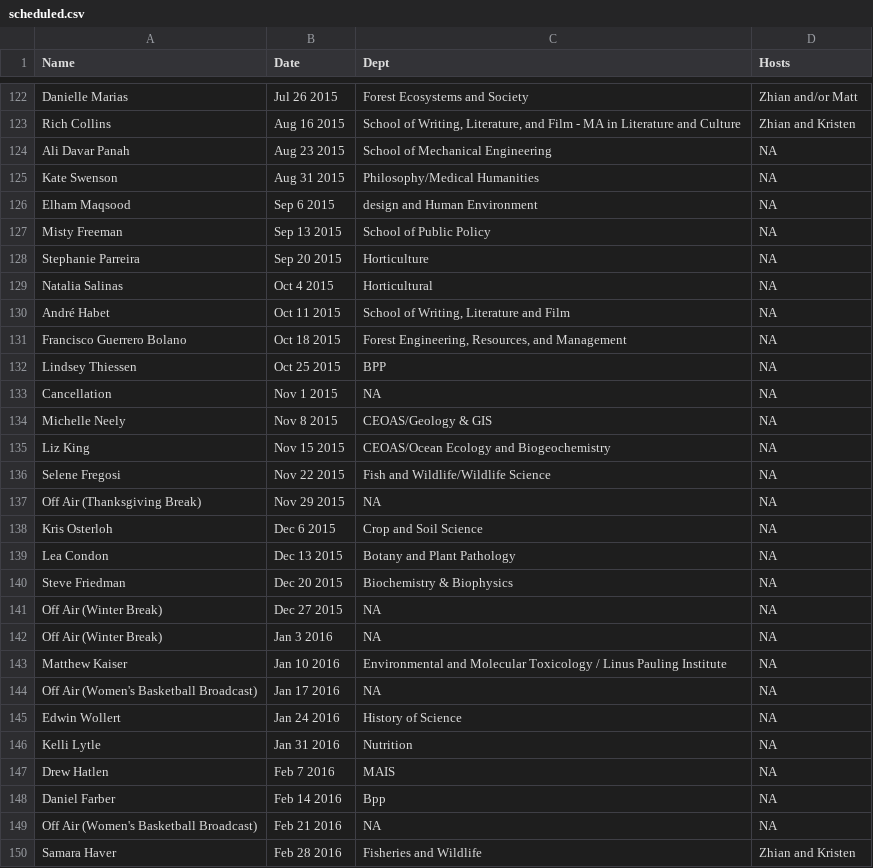
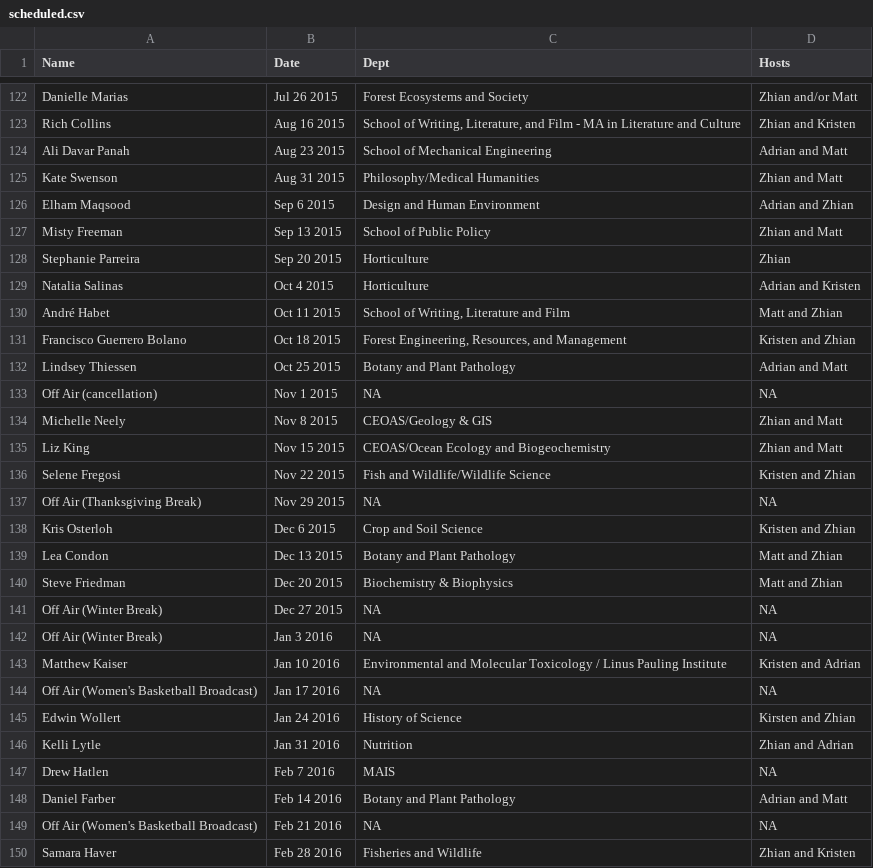
Before and after one commit to finchnSNPs/InspirationDisseminationSchedule, a CSV file: scheduled.csv, drawn as a sheet; only a part is shown, gaps mark what is left out; the diff covers the shown part only.

Commit message:
Update. Inner join works.

```diff
--- a/scheduled.csv
+++ b/scheduled.csv
@@ -123,27 +123,27 @@
 "Rich Collins","Aug 16 2015","School of Writing, Literature, and Film - MA in Literature and Culture","Zhian and Kristen"
-"Ali Davar Panah","Aug 23 2015","School of Mechanical Engineering",NA
-"Kate Swenson","Aug 31 2015","Philosophy/Medical Humanities",NA
-"Elham Maqsood","Sep 6 2015","design and Human Environment",NA
-"Misty Freeman","Sep 13 2015","School of Public Policy",NA
-"Stephanie Parreira","Sep 20 2015","Horticulture",NA
-"Natalia Salinas","Oct 4 2015","Horticultural",NA
-"André Habet","Oct 11 2015","School of Writing, Literature and Film",NA
-"Francisco Guerrero Bolano","Oct 18 2015","Forest Engineering, Resources, and Management",NA
-"Lindsey Thiessen","Oct 25 2015","BPP",NA
-"Cancellation","Nov 1 2015",NA,NA
-"Michelle Neely","Nov 8 2015","CEOAS/Geology & GIS",NA
-"Liz King","Nov 15 2015","CEOAS/Ocean Ecology and Biogeochemistry",NA
-"Selene Fregosi","Nov 22 2015","Fish and Wildlife/Wildlife Science",NA
+"Ali Davar Panah","Aug 23 2015","School of Mechanical Engineering","Adrian and Matt"
+"Kate Swenson","Aug 31 2015","Philosophy/Medical Humanities","Zhian and Matt"
+"Elham Maqsood","Sep 6 2015","Design and Human Environment","Adrian and Zhian"
+"Misty Freeman","Sep 13 2015","School of Public Policy","Zhian and Matt"
+"Stephanie Parreira","Sep 20 2015","Horticulture","Zhian"
+"Natalia Salinas","Oct 4 2015","Horticulture","Adrian and Kristen"
+"André Habet","Oct 11 2015","School of Writing, Literature and Film","Matt and Zhian"
+"Francisco Guerrero Bolano","Oct 18 2015","Forest Engineering, Resources, and Management","Kristen and Zhian"
+"Lindsey Thiessen","Oct 25 2015","Botany and Plant Pathology","Adrian and Matt"
+"Off Air (cancellation)","Nov 1 2015",NA,NA
+"Michelle Neely","Nov 8 2015","CEOAS/Geology & GIS","Zhian and Matt"
+"Liz King","Nov 15 2015","CEOAS/Ocean Ecology and Biogeochemistry","Zhian and Matt"
+"Selene Fregosi","Nov 22 2015","Fish and Wildlife/Wildlife Science","Kristen and Zhian"
 "Off Air (Thanksgiving Break)","Nov 29 2015",NA,NA
-"Kris Osterloh","Dec 6 2015","Crop and Soil Science",NA
-"Lea Condon","Dec 13 2015","Botany and Plant Pathology",NA
-"Steve Friedman","Dec 20 2015","Biochemistry & Biophysics",NA
+"Kris Osterloh","Dec 6 2015","Crop and Soil Science","Kristen and Zhian"
+"Lea Condon","Dec 13 2015","Botany and Plant Pathology","Matt and Zhian"
+"Steve Friedman","Dec 20 2015","Biochemistry & Biophysics","Matt and Zhian"
 "Off Air (Winter Break)","Dec 27 2015",NA,NA
 "Off Air (Winter Break)","Jan 3 2016",NA,NA
-"Matthew Kaiser","Jan 10 2016","Environmental and Molecular Toxicology / Linus Pauling Institute",NA
+"Matthew Kaiser","Jan 10 2016","Environmental and Molecular Toxicology / Linus Pauling Institute","Kristen and Adrian"
 "Off Air (Women's Basketball Broadcast)","Jan 17 2016",NA,NA
-"Edwin Wollert","Jan 24 2016","History of Science",NA
-"Kelli Lytle","Jan 31 2016","Nutrition",NA
+"Edwin Wollert","Jan 24 2016","History of Science","Kirsten and Zhian"
+"Kelli Lytle","Jan 31 2016","Nutrition","Zhian and Adrian"
 "Drew Hatlen","Feb 7 2016","MAIS",NA
-"Daniel Farber","Feb 14 2016","Bpp",NA
+"Daniel Farber","Feb 14 2016","Botany and Plant Pathology","Adrian and Matt"
 "Off Air (Women's Basketball Broadcast)","Feb 21 2016",NA,NA
```
Also changed, not shown: 7 edited cells elsewhere in this file.
